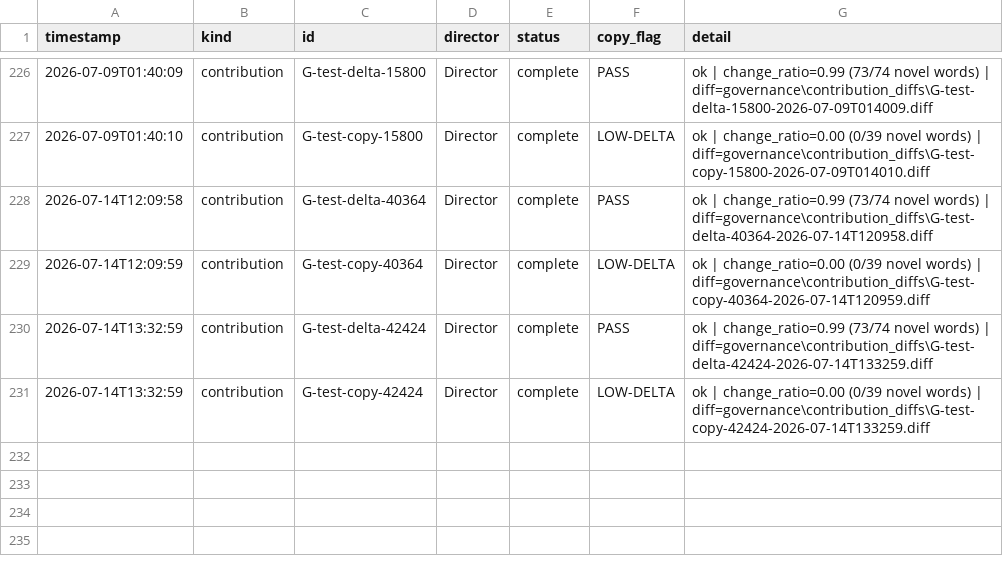
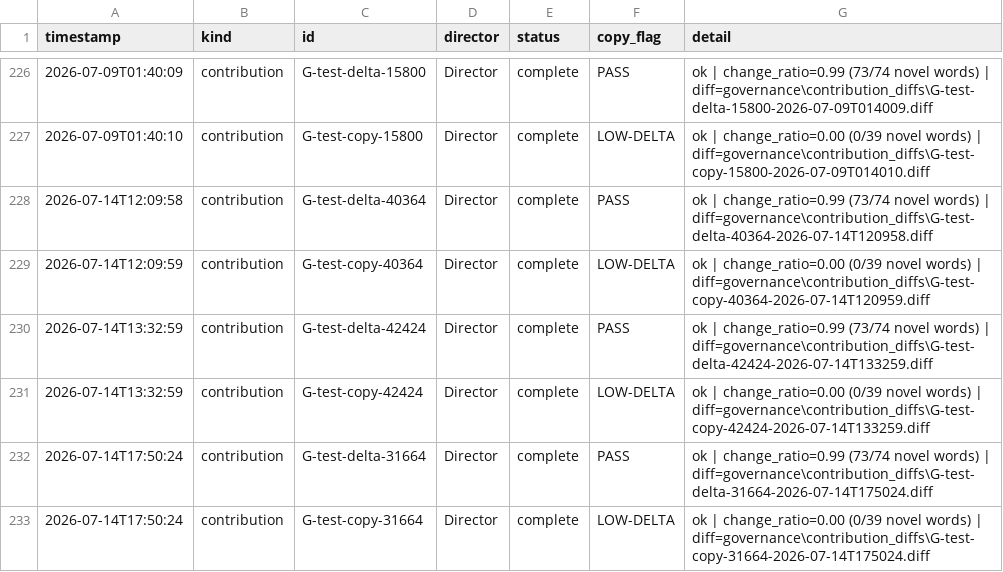
Before and after one commit to pkjaslam/Cambium_AI, a CSV file: governance/CONTRIBUTION_LEDGER.csv, drawn as a sheet; only a part is shown, gaps mark what is left out; the diff names each change by its address in the sheet, - before the commit and + after, or states it on an @@ line.

```diff
--- a/governance/CONTRIBUTION_LEDGER.csv
+++ b/governance/CONTRIBUTION_LEDGER.csv
+row 232: 2026-07-14T17:50:24 | contribution | G-test-delta-31664 | Director | complete | PASS | ok | change_ratio=0.99 (73/74 novel words) | diff=governance\contribution_diffs\G-test-delta-31664-2026-07-14T175024.diff
+row 233: 2026-07-14T17:50:24 | contribution | G-test-copy-31664 | Director | complete | LOW-DELTA | ok | change_ratio=0.00 (0/39 novel words) | diff=governance\contribution_diffs\G-test-copy-31664-2026-07-14T175024.diff
```
Also changed, not shown: 9 other files.
